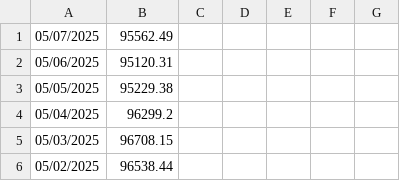
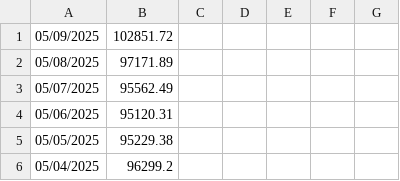
Before and after one commit to eliassona/btcbalance, a CSV file: resources/Bitcoin_Historical_Data.csv, drawn as a sheet; only a part is shown; the shorter side is filled out with more unchanged rows; the diff names each change by its address in the sheet, - before the commit and + after, or states it on an @@ line.

```diff
--- a/resources/Bitcoin_Historical_Data.csv
+++ b/resources/Bitcoin_Historical_Data.csv
+row 1: 05/09/2025 | 102851.72
+row 2: 05/08/2025 | 97171.89
```
Also changed, not shown: 2 other files.
